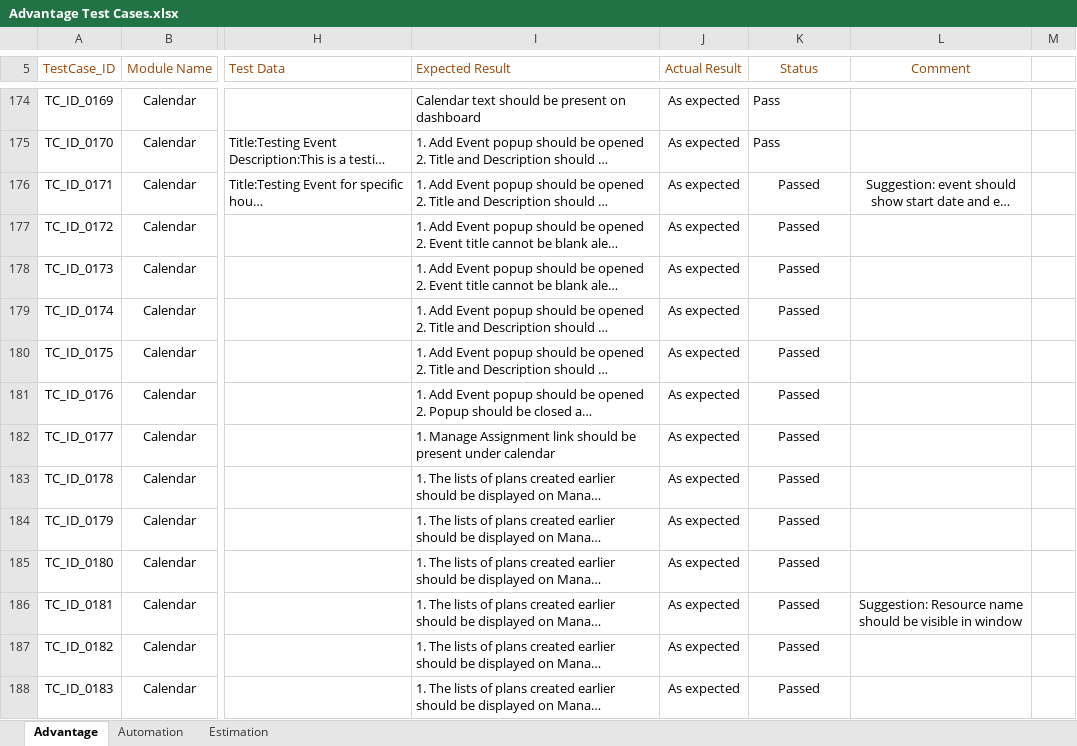
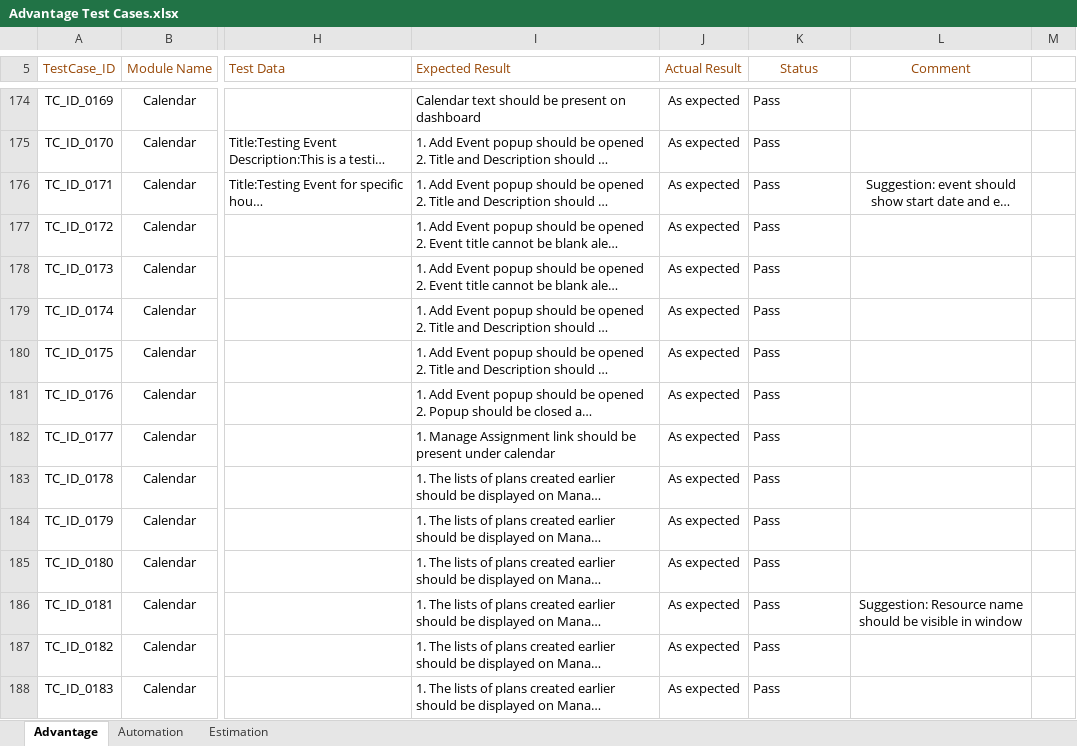
Before and after one commit to jayyadav89/Oxford-Repository, an Excel workbook: Advantage Test Cases.xlsx, sheet Advantage, drawn as a sheet; only a part is shown, gaps mark what is left out; long unchanged cells end in …; values as stored, in another font and other column widths than the file's, no borders; the diff covers the shown part only; the diff names each change by its address in the sheet, - before the commit and + after, or states it on an @@ line.

```diff
--- a/Advantage Test Cases.xlsx (sheet Advantage)
+++ b/Advantage Test Cases.xlsx (sheet Advantage)
-K176:K188 (Status): Passed
+K176:K188 (Status): Pass
-K176:K188 alignment: center
+K176:K188 alignment: left
```
Also changed, not shown: 11 edited cells and cell formats elsewhere in this sheet, 3 other files.
